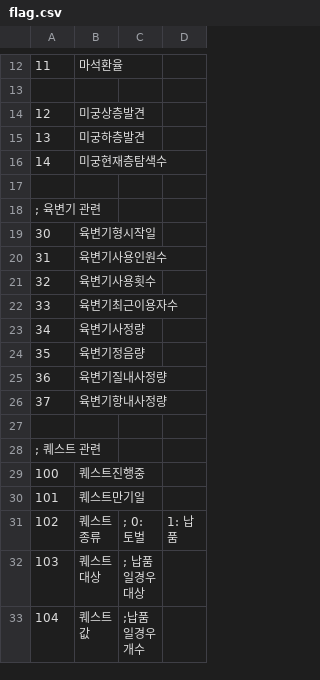
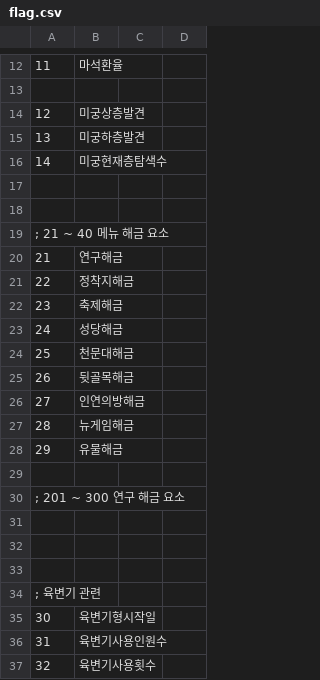
Before and after one commit to LemonGreeentea/eraHearth, a CSV file: CSV/flag.csv, drawn as a sheet; only a part is shown, gaps mark what is left out; the shorter side is filled out with more unchanged rows; the diff names each change by its address in the sheet, - before the commit and + after, or states it on an @@ line.

```diff
--- a/CSV/flag.csv
+++ b/CSV/flag.csv
+row 18: (empty)
+row 19: ; 21 ~ 40 메뉴 해금 요소
+row 20: 21 | 연구해금
+row 21: 22 | 정착지해금
+row 22: 23 | 축제해금
+row 23: 24 | 성당해금
+row 24: 25 | 천문대해금
+row 25: 26 | 뒷골목해금
+row 26: 27 | 인연의방해금
+row 27: 28 | 뉴게임해금
+row 28: 29 | 유물해금
+row 29: (empty)
+row 30: ; 201 ~ 300 연구 해금 요소
+row 31: (empty)
+row 32: (empty)
+row 33: (empty)
```
Also changed, not shown: CSV/base.csv, 4 other files.
